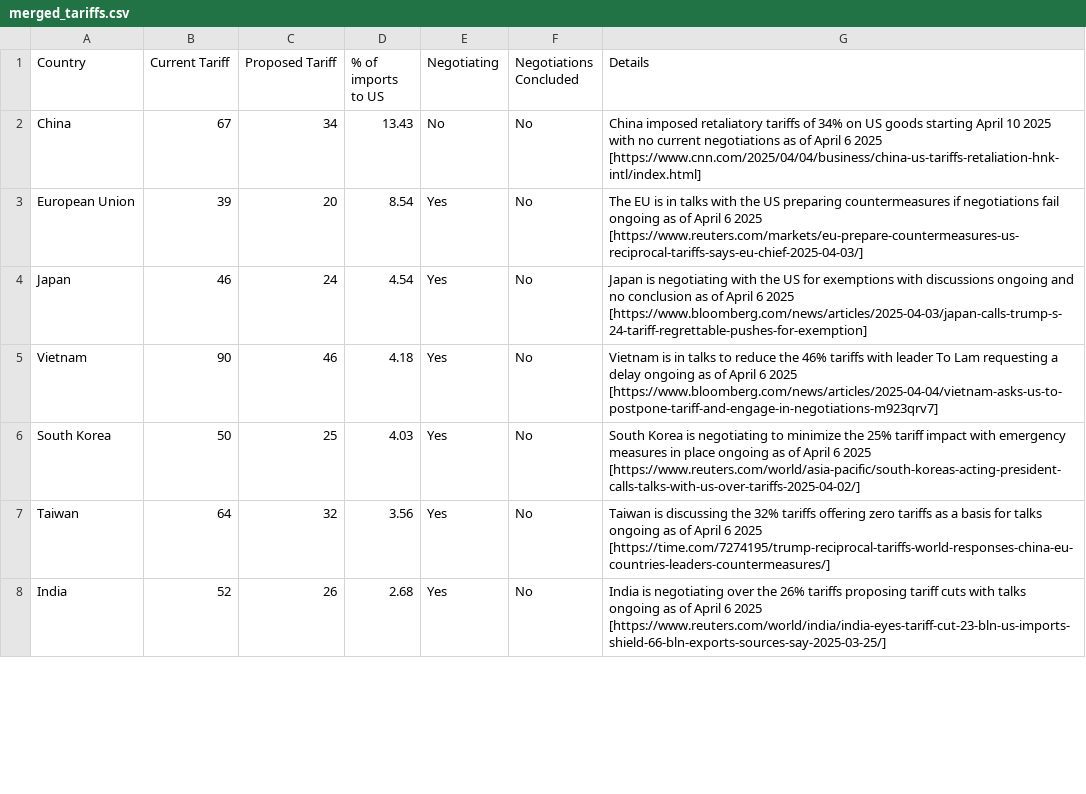
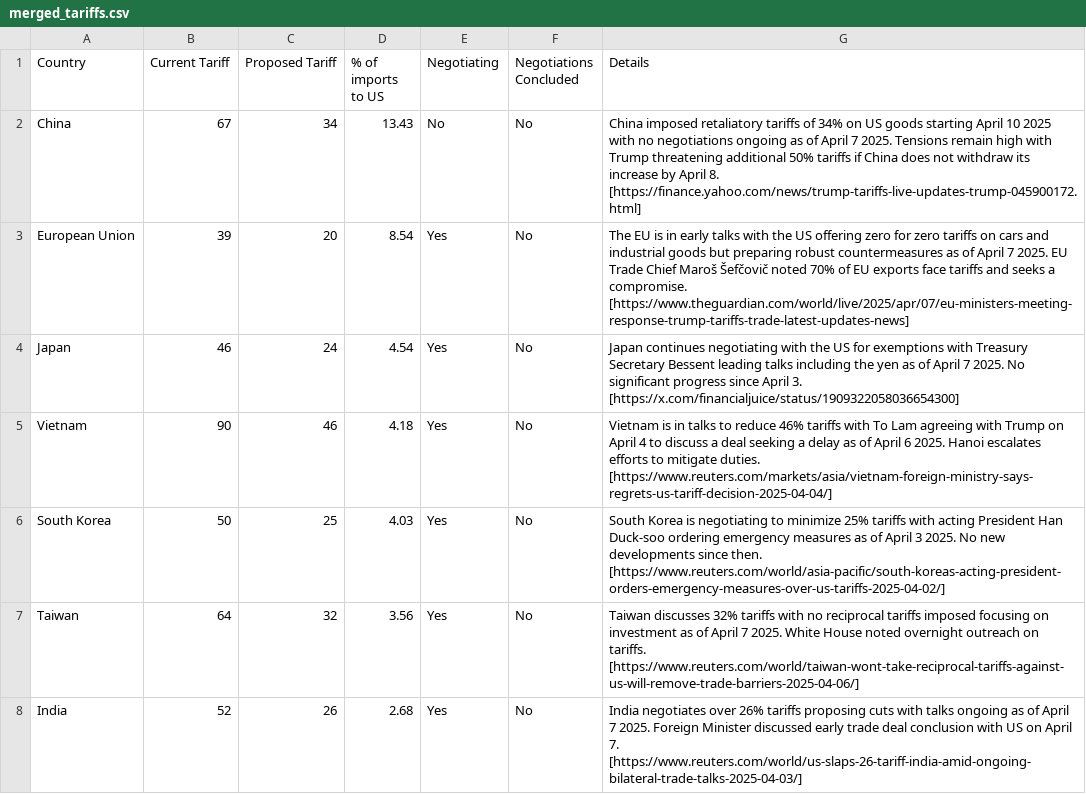
Before and after one commit to figure31/tariffs_tracker, a CSV file: merged_tariffs.csv, drawn as a sheet; only a part is shown; the diff covers the shown part only.

Commit message:
Add files via upload

```diff
--- a/merged_tariffs.csv
+++ b/merged_tariffs.csv
@@ -1,8 +1,8 @@
 Country,Current Tariff,Proposed Tariff,% of imports to US,Negotiating,Negotiations Concluded,Details
-China,67,34,13.43,No,No,China imposed retaliatory tariffs of 34% on US goods starting April 10 2025 with no current negotiations as of April 6 2025 [https://www.cnn.com/2025/04/04/business/china-us-tariffs-retaliation-hnk-intl/index.html]
-European Union,39,20,8.54,Yes,No,The EU is in talks with the US preparing countermeasures if negotiations fail ongoing as of April 6 2025 [https://www.reuters.com/markets/eu-prepare-countermeasures-us-reciprocal-tariffs-says-eu-chief-2025-04-03/]
-Japan,46,24,4.54,Yes,No,Japan is negotiating with the US for exemptions with discussions ongoing and no conclusion as of April 6 2025 [https://www.bloomberg.com/news/articles/2025-04-03/japan-calls-trump-s-24-tariff-regrettable-pushes-for-exemption]
-Vietnam,90,46,4.18,Yes,No,Vietnam is in talks to reduce the 46% tariffs with leader To Lam requesting a delay ongoing as of April 6 2025 [https://www.bloomberg.com/news/articles/2025-04-04/vietnam-asks-us-to-postpone-tariff-and-engage-in-negotiations-m923qrv7]
-South Korea,50,25,4.03,Yes,No,South Korea is negotiating to minimize the 25% tariff impact with emergency measures in place ongoing as of April 6 2025 [https://www.reuters.com/world/asia-pacific/south-koreas-acting-president-calls-talks-with-us-over-tariffs-2025-04-02/]
-Taiwan,64,32,3.56,Yes,No,Taiwan is discussing the 32% tariffs offering zero tariffs as a basis for talks ongoing as of April 6 2025 [https://time.com/7274195/trump-reciprocal-tariffs-world-responses-china-eu-countries-leaders-countermeasures/]
-India,52,26,2.68,Yes,No,India is negotiating over the 26% tariffs proposing tariff cuts with talks ongoing as of April 6 2025 [https://www.reuters.com/world/india/india-eyes-tariff-cut-23-bln-us-imports-shield-66-bln-exports-sources-say-2025-03-25/]
+China,67,34,13.43,No,No,China imposed retaliatory tariffs of 34% on US goods starting April 10 2025 with no negotiations ongoing as of April 7 2025. Tensions remain high with Trump threatening additional 50% tariffs if China does not withdraw its increase by April 8. [https://finance.yahoo.com/news/trump-tariffs-live-updates-trump-045900172.html]
+European Union,39,20,8.54,Yes,No,The EU is in early talks with the US offering zero for zero tariffs on cars and industrial goods but preparing robust countermeasures as of April 7 2025. EU Trade Chief Maroš Šefčovič noted 70% of EU exports face tariffs and seeks a compromise. [https://www.theguardian.com/world/live/2025/apr/07/eu-ministers-meeting-response-trump-tariffs-trade-latest-updates-news]
+Japan,46,24,4.54,Yes,No,Japan continues negotiating with the US for exemptions with Treasury Secretary Bessent leading talks including the yen as of April 7 2025. No significant progress since April 3. [https://x.com/financialjuice/status/1909322058036654300]
+Vietnam,90,46,4.18,Yes,No,Vietnam is in talks to reduce 46% tariffs with To Lam agreeing with Trump on April 4 to discuss a deal seeking a delay as of April 6 2025. Hanoi escalates efforts to mitigate duties. [https://www.reuters.com/markets/asia/vietnam-foreign-ministry-says-regrets-us-tariff-decision-2025-04-04/]
+South Korea,50,25,4.03,Yes,No,South Korea is negotiating to minimize 25% tariffs with acting President Han Duck-soo ordering emergency measures as of April 3 2025. No new developments since then. [https://www.reuters.com/world/asia-pacific/south-koreas-acting-president-orders-emergency-measures-over-us-tariffs-2025-04-02/]
+Taiwan,64,32,3.56,Yes,No,Taiwan discusses 32% tariffs with no reciprocal tariffs imposed focusing on investment as of April 7 2025. White House noted overnight outreach on tariffs. [https://www.reuters.com/world/taiwan-wont-take-reciprocal-tariffs-against-us-will-remove-trade-barriers-2025-04-06/]
+India,52,26,2.68,Yes,No,India negotiates over 26% tariffs proposing cuts with talks ongoing as of April 7 2025. Foreign Minister discussed early trade deal conclusion with US on April 7. [https://www.reuters.com/world/us-slaps-26-tariff-india-amid-ongoing-bilateral-trade-talks-2025-04-03/]
```
Also changed, not shown: 1 added row and 42 edited cells elsewhere in this file.
